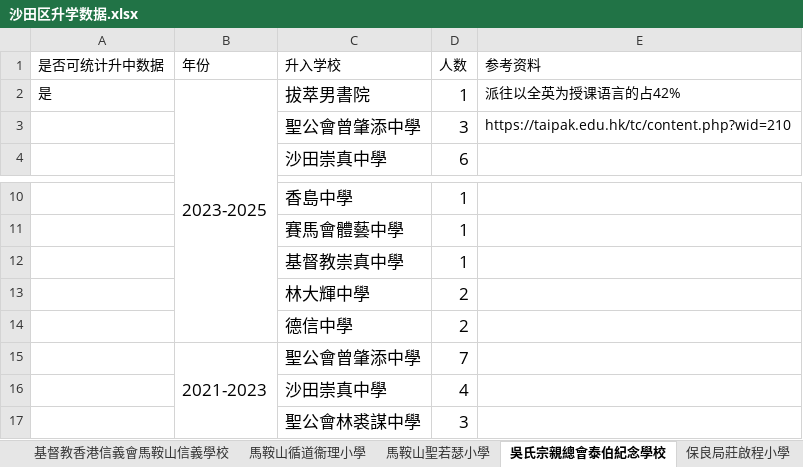
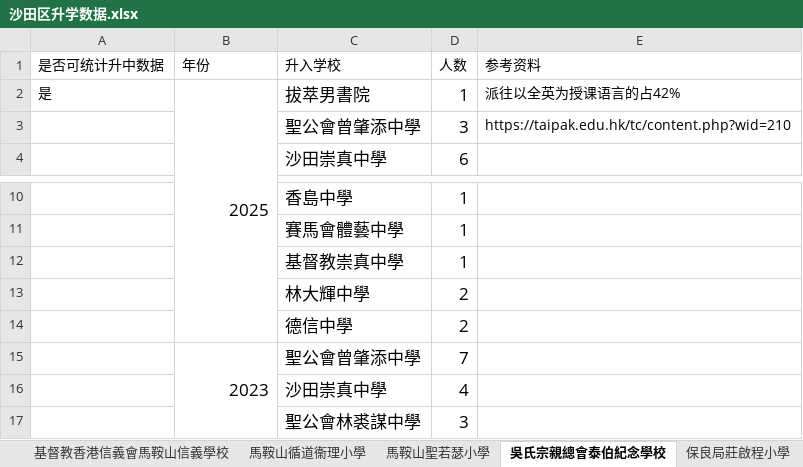
Before and after one commit to laolei112/Educational-Counselor-Assistant, an Excel workbook: backend/common/primary_data/沙田区升学数据.xlsx, sheet 吳氏宗親總會泰伯紀念學校, drawn as a sheet; only a part is shown, gaps mark what is left out; values as stored, in another font and other column widths than the file's, no borders; the diff names each change by its address in the sheet, - before the commit and + after, or states it on an @@ line.

```diff
--- a/backend/common/primary_data/沙田区升学数据.xlsx (sheet 吳氏宗親總會泰伯紀念學校)
+++ b/backend/common/primary_data/沙田区升学数据.xlsx (sheet 吳氏宗親總會泰伯紀念學校)
-B2 (年份): 2023-2025
+B2 (年份): 2025
-B15 (年份): 2021-2023
+B15 (年份): 2023
```
Also changed, not shown: sheet 馬鞍山靈糧小學, sheet 慈航學校, sheet 聖公會主風小學, sheet 保良局莊啟程小學, sheet 浸信會呂明才小學, sheet 保良局蕭漢森小學, 4 more sheets, other sheet tabs, backend/common/primary_data/油尖旺区升学数据.xlsx, backend/common/primary_data/深水埗区升学数据.xlsx, 7 other files.
